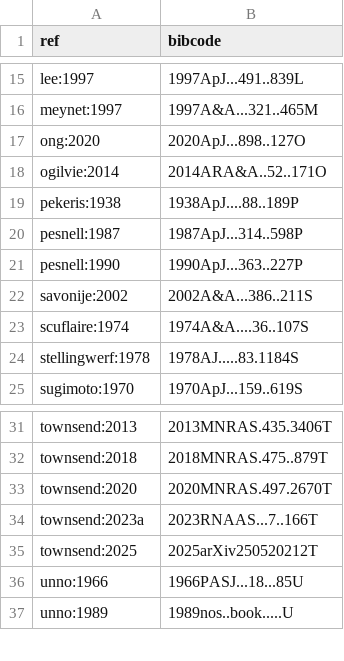
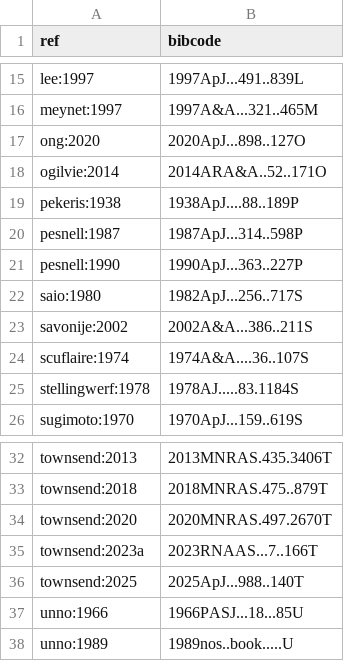
Before and after one commit to rhdtownsend/gyre, a TSV file: docs/source/ads_refs.tsv, drawn as a sheet; only a part is shown, gaps mark what is left out.

```diff
--- a/docs/source/ads_refs.tsv
+++ b/docs/source/ads_refs.tsv
@@ -21,2 +21,3 @@ pesnell:1987	1987ApJ...314..598P
 pesnell:1990	1990ApJ...363..227P
+saio:1980	1982ApJ...256..717S
 savonije:2002	2002A&A...386..211S
@@ -34,3 +35,3 @@ townsend:2020	2020MNRAS.497.2670T
 townsend:2023a	2023RNAAS...7..166T
-townsend:2025	2025arXiv250520212T
+townsend:2025	2025ApJ...988..140T
 unno:1966	1966PASJ...18...85U
```
Also changed, not shown: 55 other files.
